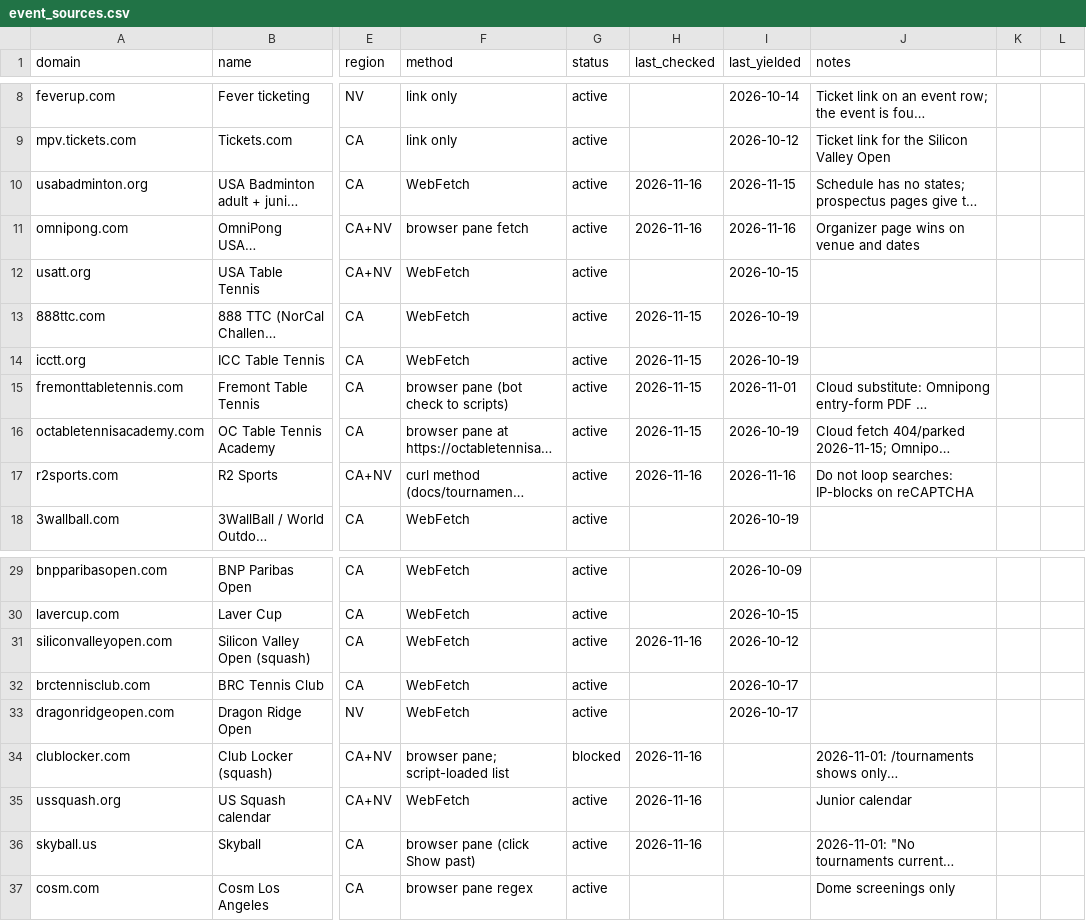
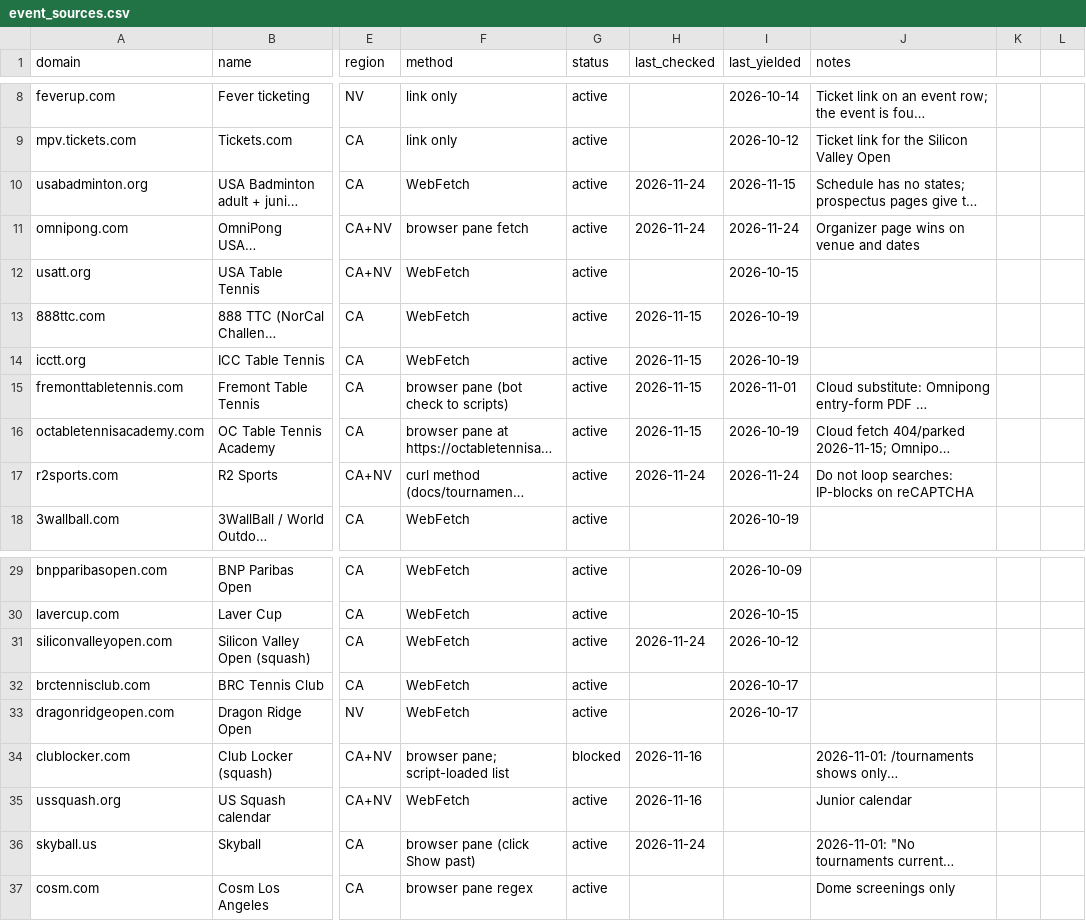
Before and after one commit to abov/courtconnect-ca, a CSV file: docs/event_sources.csv, drawn as a sheet; only a part is shown, gaps mark what is left out; long unchanged cells end in …; the diff names each change by its address in the sheet, - before the commit and + after, or states it on an @@ line.

```diff
--- a/docs/event_sources.csv
+++ b/docs/event_sources.csv
-H10:H11 (last_checked): 2026-11-16
+H10:H11 (last_checked): 2026-11-24
-I11 (last_yielded): 2026-11-16
+I11 (last_yielded): 2026-11-24
-H17 (last_checked): 2026-11-16
+H17 (last_checked): 2026-11-24
-I17 (last_yielded): 2026-11-16
+I17 (last_yielded): 2026-11-24
-H31 (last_checked): 2026-11-16
+H31 (last_checked): 2026-11-24
-H36 (last_checked): 2026-11-16
+H36 (last_checked): 2026-11-24
```
Also changed, not shown: docs/r2_seen.csv, transform/seeds/watch_events.csv, 3 other files.
